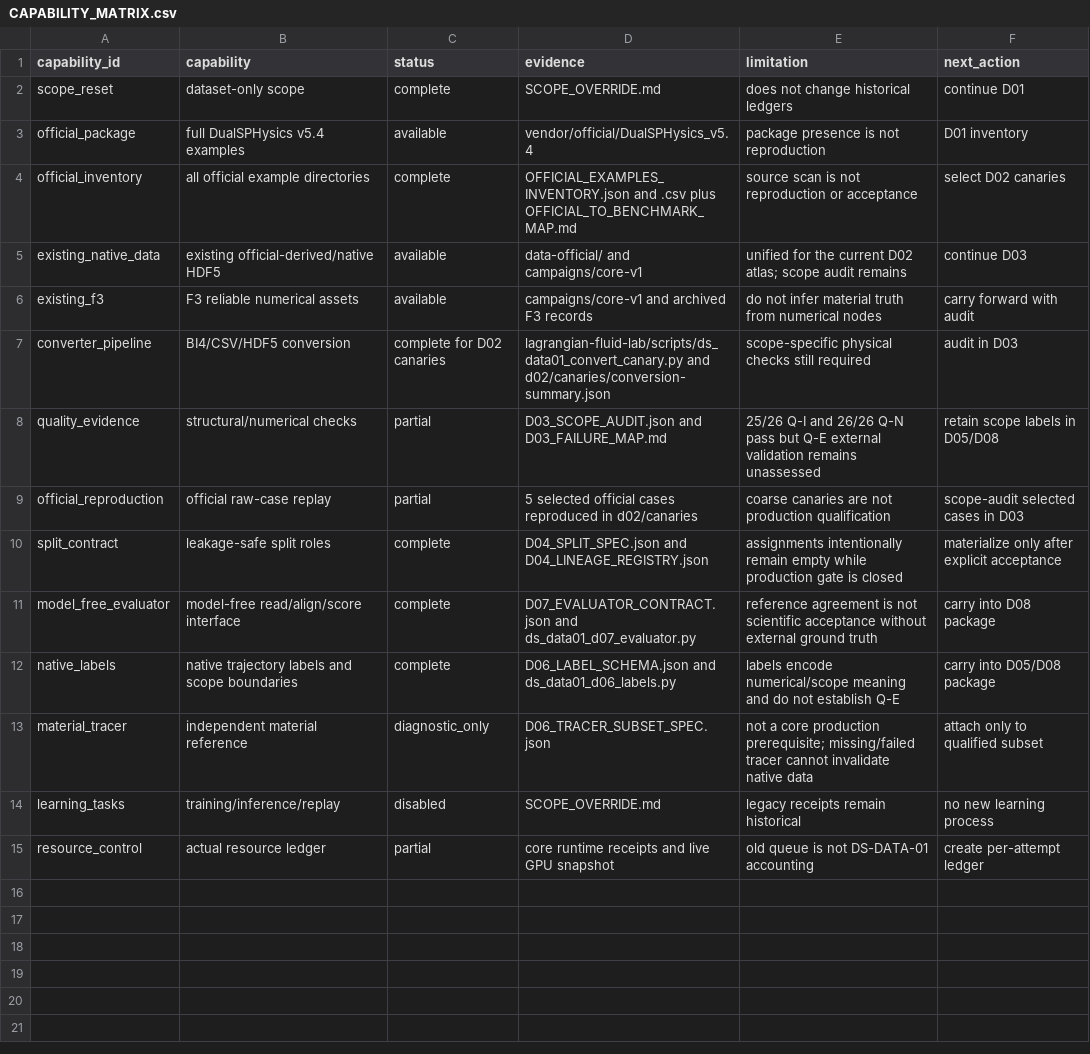
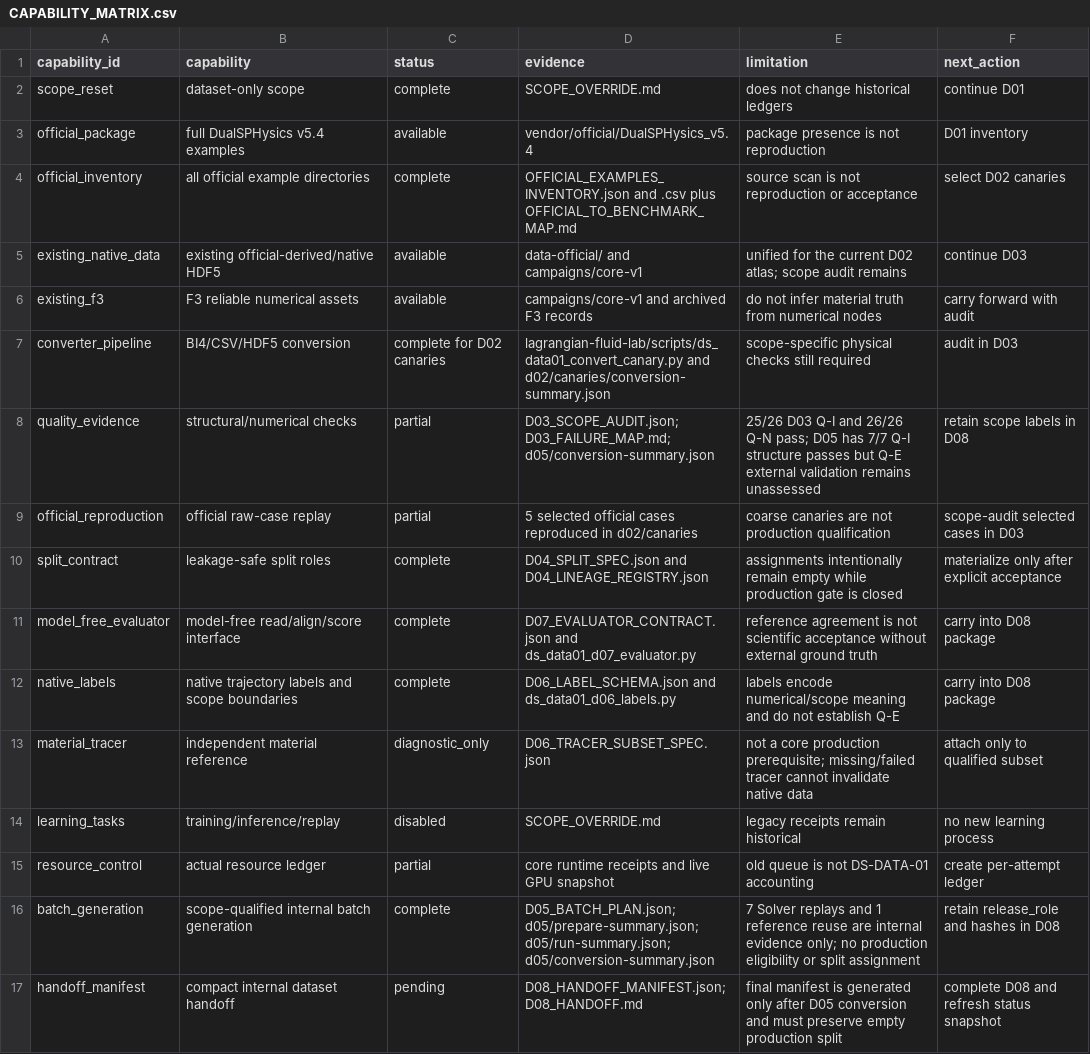
Before and after one commit to yupengxiang/DualSPHysics, a CSV file: lagrangian-fluid-lab/campaigns/ds-data-01/CAPABILITY_MATRIX.csv, drawn as a sheet.

Commit message:
dataset: mark D05 batch evidence complete

```diff
--- a/lagrangian-fluid-lab/campaigns/ds-data-01/CAPABILITY_MATRIX.csv
+++ b/lagrangian-fluid-lab/campaigns/ds-data-01/CAPABILITY_MATRIX.csv
@@ -7,3 +7,3 @@ existing_f3,F3 reliable numerical assets,available,campaigns/core-v1 and archive
 converter_pipeline,BI4/CSV/HDF5 conversion,complete for D02 canaries,lagrangian-fluid-lab/scripts/ds_data01_convert_canary.py and d02/canaries/conversion-summary.json,scope-specific physical checks still required,audit in D03
-quality_evidence,structural/numerical checks,partial,D03_SCOPE_AUDIT.json and D03_FAILURE_MAP.md,25/26 Q-I and 26/26 Q-N pass but Q-E external validation remains unassessed,retain scope labels in D05/D08
+quality_evidence,structural/numerical checks,partial,D03_SCOPE_AUDIT.json; D03_FAILURE_MAP.md; d05/conversion-summary.json,25/26 D03 Q-I and 26/26 Q-N pass; D05 has 7/7 Q-I structure passes but Q-E external validation remains unassessed,retain scope labels in D08
 official_reproduction,official raw-case replay,partial,5 selected official cases reproduced in d02/canaries,coarse canaries are not production qualification,scope-audit selected cases in D03
@@ -11,3 +11,3 @@ split_contract,leakage-safe split roles,complete,D04_SPLIT_SPEC.json and D04_LIN
 model_free_evaluator,model-free read/align/score interface,complete,D07_EVALUATOR_CONTRACT.json and ds_data01_d07_evaluator.py,reference agreement is not scientific acceptance without external ground truth,carry into D08 package
-native_labels,native trajectory labels and scope boundaries,complete,D06_LABEL_SCHEMA.json and ds_data01_d06_labels.py,labels encode numerical/scope meaning and do not establish Q-E,carry into D05/D08 package
+native_labels,native trajectory labels and scope boundaries,complete,D06_LABEL_SCHEMA.json and ds_data01_d06_labels.py,labels encode numerical/scope meaning and do not establish Q-E,carry into D08 package
 material_tracer,independent material reference,diagnostic_only,D06_TRACER_SUBSET_SPEC.json,not a core production prerequisite; missing/failed tracer cannot invalidate native data,attach only to qualified subset
@@ -15 +15,3 @@ learning_tasks,training/inference/replay,disabled,SCOPE_OVERRIDE.md,legacy recei
 resource_control,actual resource ledger,partial,core runtime receipts and live GPU snapshot,old queue is not DS-DATA-01 accounting,create per-attempt ledger
+batch_generation,scope-qualified internal batch generation,complete,D05_BATCH_PLAN.json; d05/prepare-summary.json; d05/run-summary.json; d05/conversion-summary.json,7 Solver replays and 1 reference reuse are internal evidence only; no production eligibility or split assignment,retain release_role and hashes in D08
+handoff_manifest,compact internal dataset handoff,pending,D08_HANDOFF_MANIFEST.json; D08_HANDOFF.md,final manifest is generated only after D05 conversion and must preserve empty production split,complete D08 and refresh status snapshot
```
Also changed, not shown: 1 other file.
